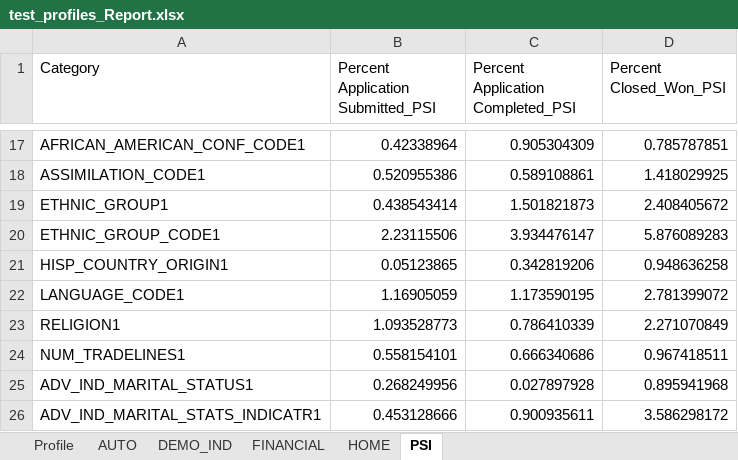
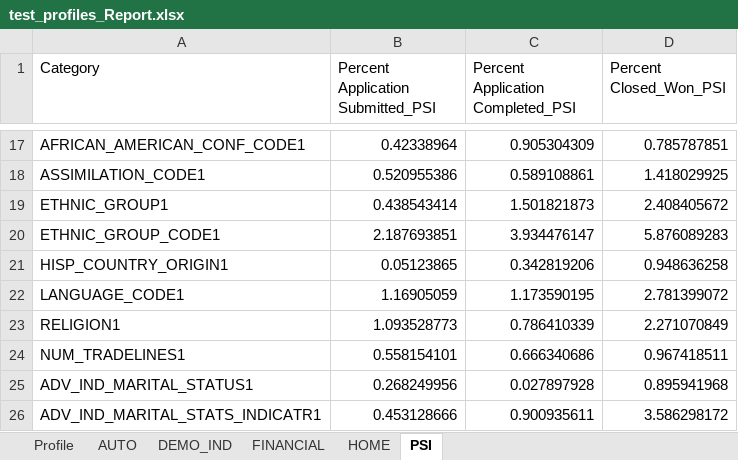
Before and after one commit to abhiramgopalb360/Snapshot2.0, an Excel workbook: test_profiles_Report.xlsx, sheet PSI, drawn as a sheet; only a part is shown, gaps mark what is left out; values as stored, in another font and other column widths than the file's, no borders; the diff names each change by its address in the sheet, - before the commit and + after, or states it on an @@ line.

```diff
--- a/test_profiles_Report.xlsx (sheet PSI)
+++ b/test_profiles_Report.xlsx (sheet PSI)
-B20: 2.23115506
+B20: 2.187693851
```
Also changed, not shown: sheet HOME, sheet AUTO, sheet FINANCIAL, sheet DEMO_IND, sheet Profile, test_profiles_Profile.xlsx, 6 other files.
